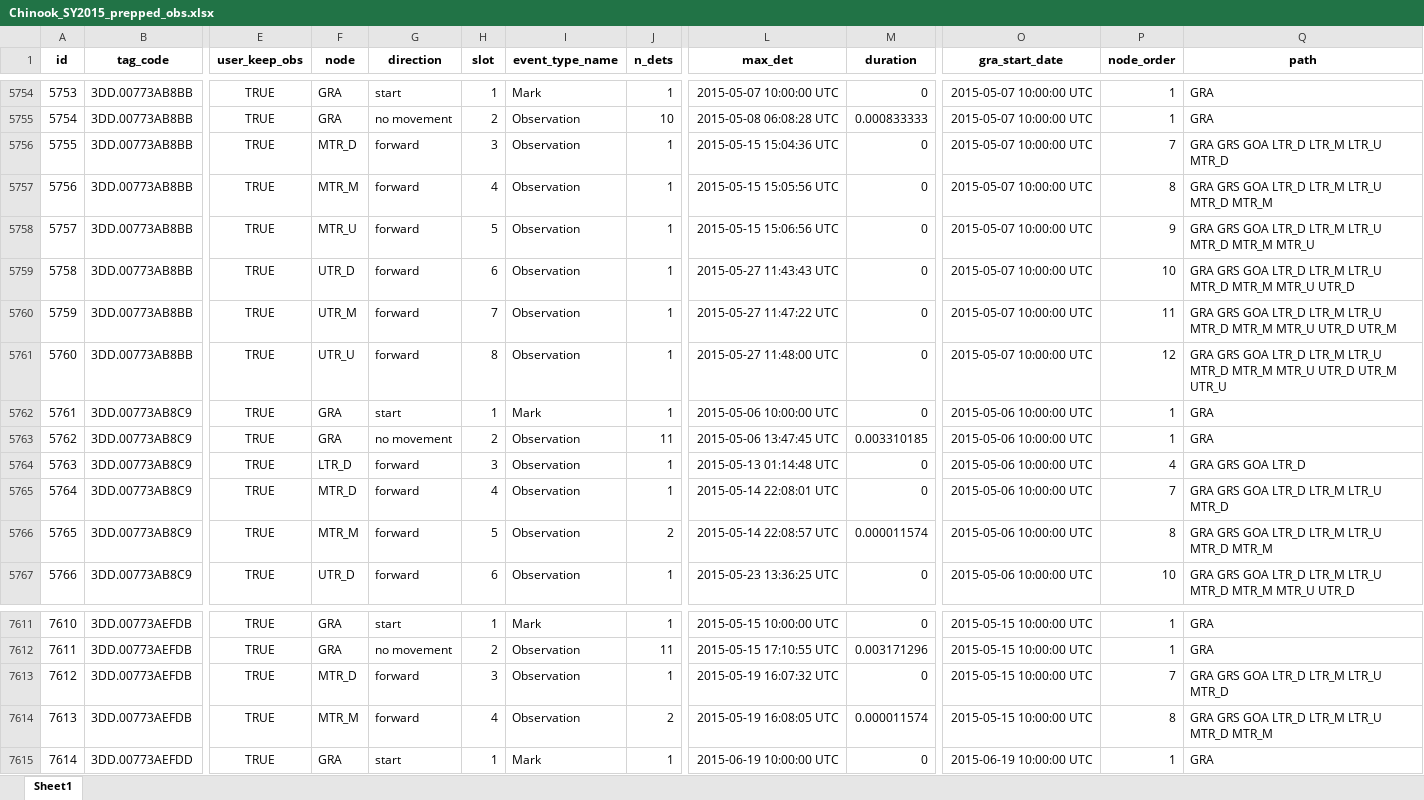
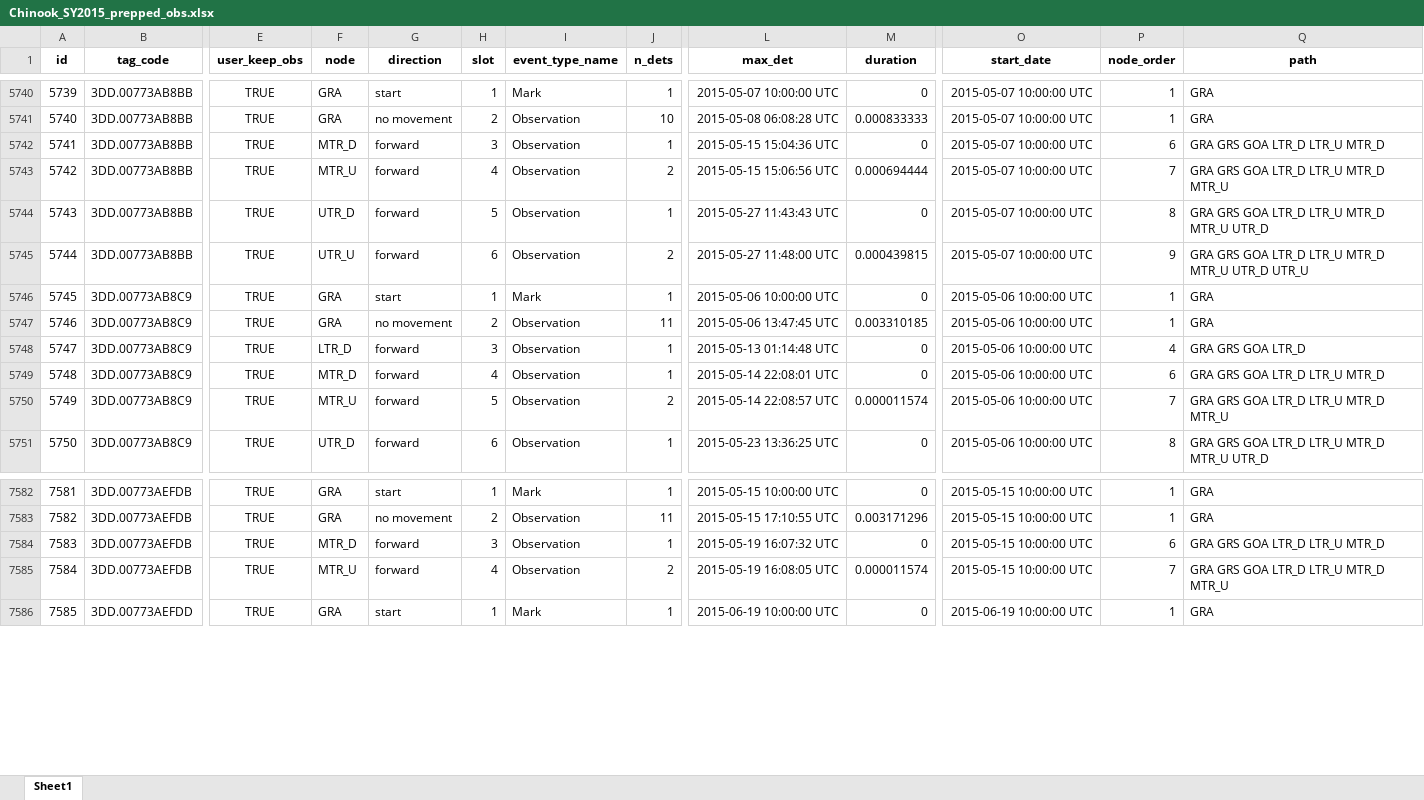
Before and after one commit to NPTfisheries/SnakeRiverFishStatus, an Excel workbook: output/PITcleanr/Chinook_SY2015_prepped_obs.xlsx, sheet Sheet1, drawn as a sheet; only a part is shown, gaps mark what is left out; values as stored, in another font and other column widths than the file's, no borders; removed rows and columns are numbered as before the commit, all else as after; rows hold the shown columns only; the diff covers the shown part only; the diff names each change by its address in the sheet, - before the commit and + after, or states it on an @@ line.

Commit message:
re-processed all Chinook SYs to have start_date, not gra_start_date

```diff
--- a/output/PITcleanr/Chinook_SY2015_prepped_obs.xlsx (sheet Sheet1)
+++ b/output/PITcleanr/Chinook_SY2015_prepped_obs.xlsx (sheet Sheet1)
-O1: gra_start_date
+O1: start_date
@@ column A (id) renumbered from row 396 down @@
-P5742 (node_order): 7
+P5742 (node_order): 6
-Q5742 (path): GRA GRS GOA LTR_D LTR_M LTR_U MTR_D
+Q5742 (path): GRA GRS GOA LTR_D LTR_U MTR_D
-F5743 (node): MTR_M
+F5743 (node): MTR_U
-J5743 (n_dets): 1
+J5743 (n_dets): 2
-L5743 (max_det): 2015-05-15 15:05:56 UTC
+L5743 (max_det): 2015-05-15 15:06:56 UTC
-M5743 (duration): 0
+M5743 (duration): 0.000694444
-P5743 (node_order): 8
+P5743 (node_order): 7
-Q5743 (path): GRA GRS GOA LTR_D LTR_M LTR_U MTR_D MTR_M
+Q5743 (path): GRA GRS GOA LTR_D LTR_U MTR_D MTR_U
-row 5758: 5757 | 3DD.00773AB8BB | TRUE | MTR_U | forward | 5 | Observation | 1 | 2015-05-15 15:06:56 UTC | 0 | 2015-05-07 10:00:00 UTC | 9 | GRA GRS GOA LTR_D LTR_M LTR_U MTR_D MTR_M MTR_U
-H5744 (slot): 6
+H5744 (slot): 5
-P5744 (node_order): 10
+P5744 (node_order): 8
-Q5744 (path): …GOA LTR_D LTR_M LTR_U MTR_D MTR_M MTR_U UTR_D
+Q5744 (path): …GOA LTR_D LTR_U MTR_D MTR_U UTR_D
-F5745 (node): UTR_M
+F5745 (node): UTR_U
-H5745 (slot): 7
+H5745 (slot): 6
-J5745 (n_dets): 1
+J5745 (n_dets): 2
-L5745 (max_det): 2015-05-27 11:47:22 UTC
+L5745 (max_det): 2015-05-27 11:48:00 UTC
-M5745 (duration): 0
+M5745 (duration): 0.000439815
-P5745 (node_order): 11
+P5745 (node_order): 9
-Q5745 (path): …GOA LTR_D LTR_M LTR_U MTR_D MTR_M MTR_U UTR_D UTR_M
+Q5745 (path): …GOA LTR_D LTR_U MTR_D MTR_U UTR_D UTR_U
-row 5761: 5760 | 3DD.00773AB8BB | TRUE | UTR_U | forward | 8 | Observation | 1 | 2015-05-27 11:48:00 UTC | 0 | 2015-05-07 10:00:00 UTC | 12 | GRA GRS GOA LTR_D LTR_M LTR_U MTR_D MTR_M MTR_U UTR_D UTR_M UTR_U
-P5749 (node_order): 7
+P5749 (node_order): 6
-Q5749 (path): GRA GRS GOA LTR_D LTR_M LTR_U MTR_D
+Q5749 (path): GRA GRS GOA LTR_D LTR_U MTR_D
-F5750 (node): MTR_M
+F5750 (node): MTR_U
-P5750 (node_order): 8
+P5750 (node_order): 7
-Q5750 (path): GRA GRS GOA LTR_D LTR_M LTR_U MTR_D MTR_M
+Q5750 (path): GRA GRS GOA LTR_D LTR_U MTR_D MTR_U
-P5751 (node_order): 10
+P5751 (node_order): 8
-Q5751 (path): …GOA LTR_D LTR_M LTR_U MTR_D MTR_M MTR_U UTR_D
+Q5751 (path): …GOA LTR_D LTR_U MTR_D MTR_U UTR_D
-P7584 (node_order): 7
+P7584 (node_order): 6
-Q7584 (path): GRA GRS GOA LTR_D LTR_M LTR_U MTR_D
+Q7584 (path): GRA GRS GOA LTR_D LTR_U MTR_D
-F7585 (node): MTR_M
+F7585 (node): MTR_U
-P7585 (node_order): 8
+P7585 (node_order): 7
-Q7585 (path): GRA GRS GOA LTR_D LTR_M LTR_U MTR_D MTR_M
+Q7585 (path): GRA GRS GOA LTR_D LTR_U MTR_D MTR_U
```
Also changed, not shown: 32 removed rows and 532 edited cells elsewhere in this sheet, output/PITcleanr/Chinook_SY2012_prepped_obs.xlsx, output/PITcleanr/Chinook_SY2013_prepped_obs.xlsx, 9 other files.
